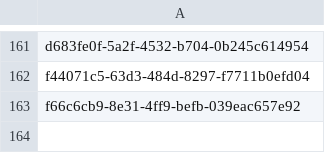
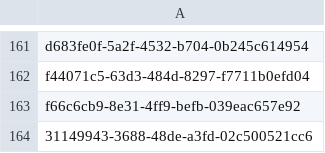
Before and after one commit to inbo/fis-rem-tracking, a CSV file: GMU8/Input/tracking_seq_done.csv, drawn as a sheet; only a part is shown, gaps mark what is left out.

Commit message:
Second test GMU8
#3 Seems to work as it should

```diff
--- a/GMU8/Input/tracking_seq_done.csv
+++ b/GMU8/Input/tracking_seq_done.csv
@@ -163 +163,2 @@ f44071c5-63d3-484d-8297-f7711b0efd04
 "f66c6cb9-8e31-4ff9-befb-039eac657e92"
+"31149943-3688-48de-a3fd-02c500521cc6"
```
